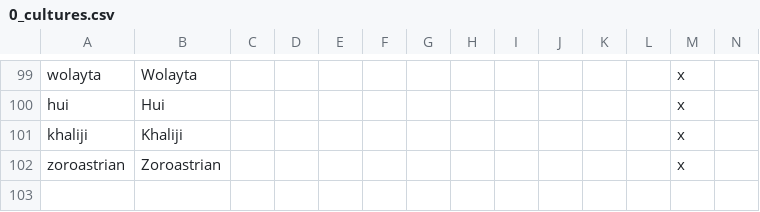
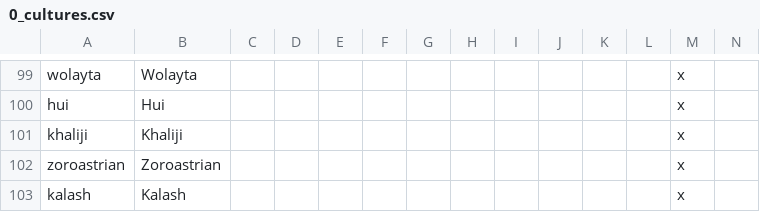
Before and after one commit to Pergame35/Divergences, a CSV file: Divergences of Darkness/Divergences of Darkness/localisation/0_cultures.csv, drawn as a sheet; only a part is shown, gaps mark what is left out; rows hold the shown columns only; the diff names each change by its address in the sheet, - before the commit and + after, or states it on an @@ line.

```diff
--- a/Divergences of Darkness/Divergences of Darkness/localisation/0_cultures.csv
+++ b/Divergences of Darkness/Divergences of Darkness/localisation/0_cultures.csv
+row 103: kalash | Kalash |  |  |  |  |  |  |  |  |  |  | x
```
Also changed, not shown: Divergences of Darkness/Divergences of Darkness/localisation/0_countries.csv, Divergences of Darkness/Divergences of Darkness/localisation/Valois.csv, 8 other files.
